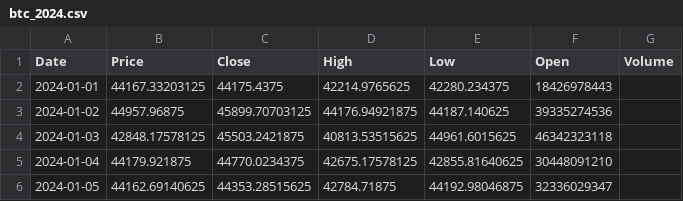
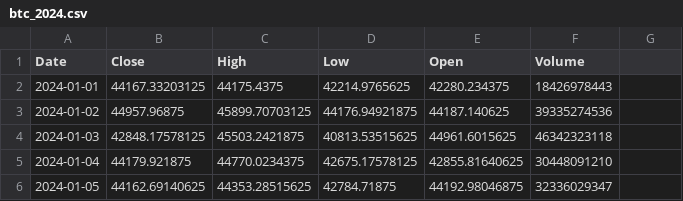
Before and after one commit to DRALVINANG/Streamlit, a CSV file: datasets/btc_2024.csv, drawn as a sheet; only a part is shown.

Commit message:
Update btc_2024.csv

```diff
--- a/datasets/btc_2024.csv
+++ b/datasets/btc_2024.csv
@@ -1,2 +1,2 @@
-Date, Price,Close,High,Low,Open,Volume
+Date, Close,High,Low,Open,Volume
 2024-01-01,44167.33203125,44175.4375,42214.9765625,42280.234375,18426978443
```
